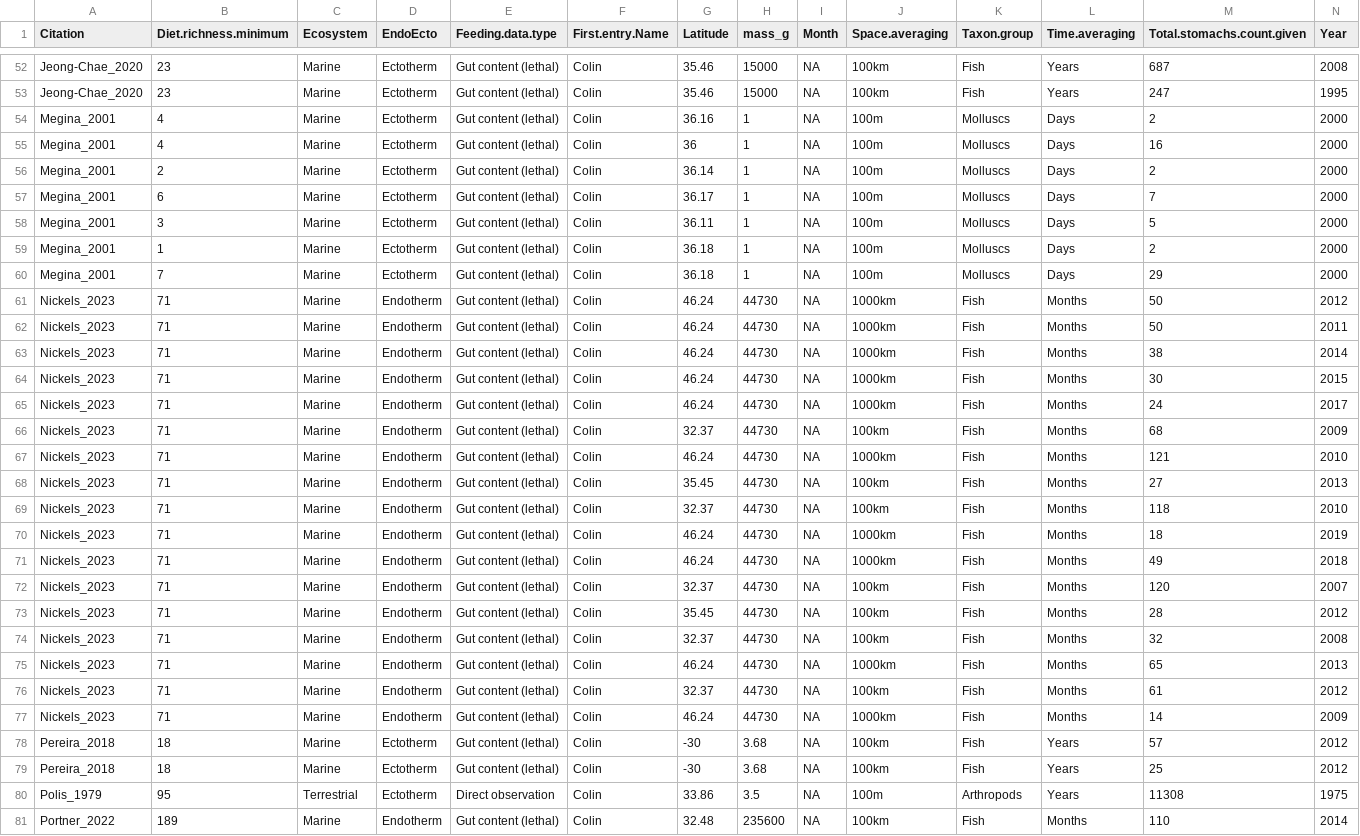
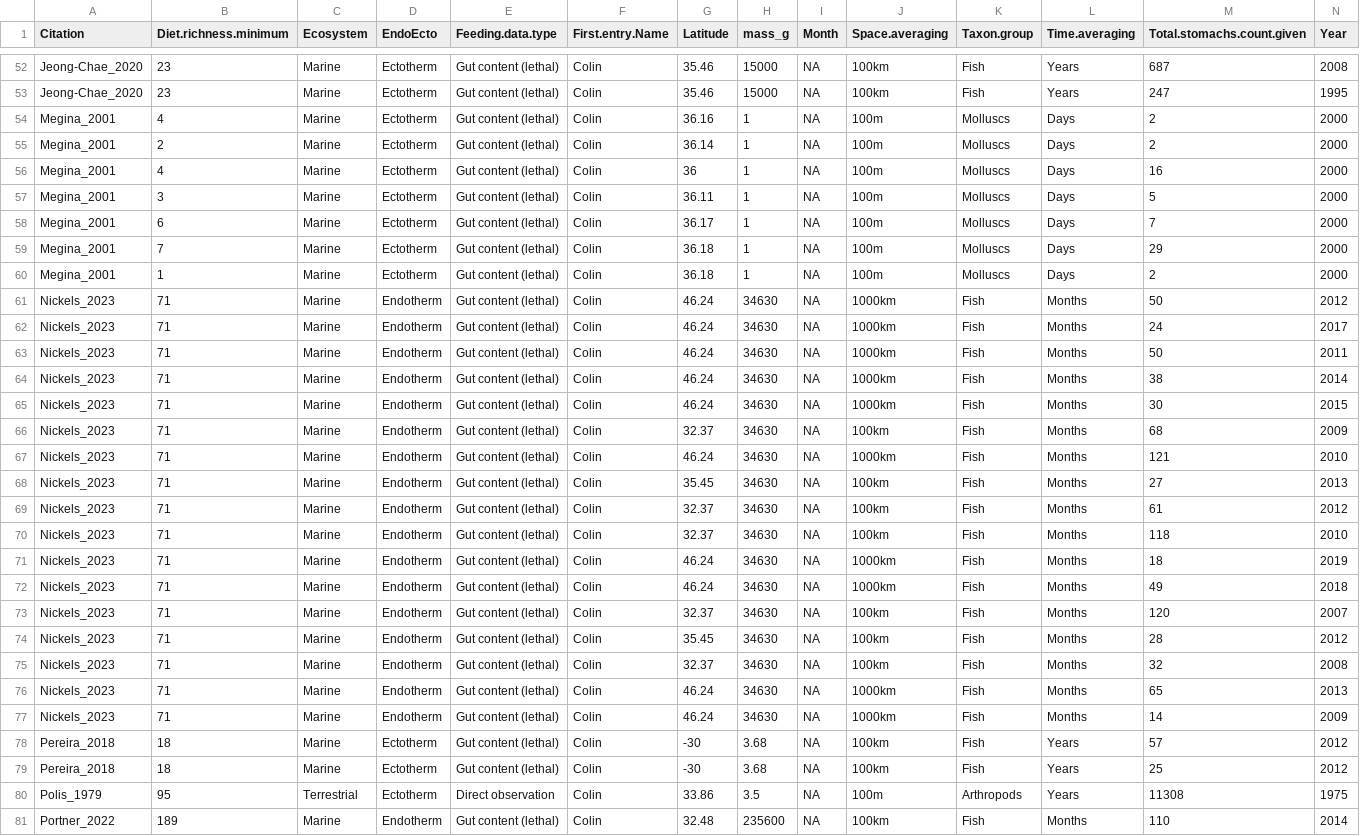
Before and after one commit to marknovak/FracFeed_DB, a CSV file: tmp/VarCombnCounts/Row2.csv, drawn as a sheet; only a part is shown, gaps mark what is left out; the diff covers the shown part only.

```diff
--- a/tmp/VarCombnCounts/Row2.csv
+++ b/tmp/VarCombnCounts/Row2.csv
@@ -54,25 +54,25 @@
 "Megina_2001",4,"Marine","Ectotherm","Gut content (lethal)","Colin",36.16,1,NA,"100m","Molluscs","Days",2,2000
+"Megina_2001",2,"Marine","Ectotherm","Gut content (lethal)","Colin",36.14,1,NA,"100m","Molluscs","Days",2,2000
 "Megina_2001",4,"Marine","Ectotherm","Gut content (lethal)","Colin",36,1,NA,"100m","Molluscs","Days",16,2000
-"Megina_2001",2,"Marine","Ectotherm","Gut content (lethal)","Colin",36.14,1,NA,"100m","Molluscs","Days",2,2000
+"Megina_2001",3,"Marine","Ectotherm","Gut content (lethal)","Colin",36.11,1,NA,"100m","Molluscs","Days",5,2000
 "Megina_2001",6,"Marine","Ectotherm","Gut content (lethal)","Colin",36.17,1,NA,"100m","Molluscs","Days",7,2000
-"Megina_2001",3,"Marine","Ectotherm","Gut content (lethal)","Colin",36.11,1,NA,"100m","Molluscs","Days",5,2000
+"Megina_2001",7,"Marine","Ectotherm","Gut content (lethal)","Colin",36.18,1,NA,"100m","Molluscs","Days",29,2000
 "Megina_2001",1,"Marine","Ectotherm","Gut content (lethal)","Colin",36.18,1,NA,"100m","Molluscs","Days",2,2000
-"Megina_2001",7,"Marine","Ectotherm","Gut content (lethal)","Colin",36.18,1,NA,"100m","Molluscs","Days",29,2000
-"Nickels_2023",71,"Marine","Endotherm","Gut content (lethal)","Colin",46.24,44730,NA,"1000km","Fish","Months",50,2012
-"Nickels_2023",71,"Marine","Endotherm","Gut content (lethal)","Colin",46.24,44730,NA,"1000km","Fish","Months",50,2011
-"Nickels_2023",71,"Marine","Endotherm","Gut content (lethal)","Colin",46.24,44730,NA,"1000km","Fish","Months",38,2014
-"Nickels_2023",71,"Marine","Endotherm","Gut content (lethal)","Colin",46.24,44730,NA,"1000km","Fish","Months",30,2015
-"Nickels_2023",71,"Marine","Endotherm","Gut content (lethal)","Colin",46.24,44730,NA,"1000km","Fish","Months",24,2017
-"Nickels_2023",71,"Marine","Endotherm","Gut content (lethal)","Colin",32.37,44730,NA,"100km","Fish","Months",68,2009
-"Nickels_2023",71,"Marine","Endotherm","Gut content (lethal)","Colin",46.24,44730,NA,"1000km","Fish","Months",121,2010
-"Nickels_2023",71,"Marine","Endotherm","Gut content (lethal)","Colin",35.45,44730,NA,"100km","Fish","Months",27,2013
-"Nickels_2023",71,"Marine","Endotherm","Gut content (lethal)","Colin",32.37,44730,NA,"100km","Fish","Months",118,2010
-"Nickels_2023",71,"Marine","Endotherm","Gut content (lethal)","Colin",46.24,44730,NA,"1000km","Fish","Months",18,2019
-"Nickels_2023",71,"Marine","Endotherm","Gut content (lethal)","Colin",46.24,44730,NA,"1000km","Fish","Months",49,2018
-"Nickels_2023",71,"Marine","Endotherm","Gut content (lethal)","Colin",32.37,44730,NA,"100km","Fish","Months",120,2007
-"Nickels_2023",71,"Marine","Endotherm","Gut content (lethal)","Colin",35.45,44730,NA,"100km","Fish","Months",28,2012
-"Nickels_2023",71,"Marine","Endotherm","Gut content (lethal)","Colin",32.37,44730,NA,"100km","Fish","Months",32,2008
-"Nickels_2023",71,"Marine","Endotherm","Gut content (lethal)","Colin",46.24,44730,NA,"1000km","Fish","Months",65,2013
-"Nickels_2023",71,"Marine","Endotherm","Gut content (lethal)","Colin",32.37,44730,NA,"100km","Fish","Months",61,2012
-"Nickels_2023",71,"Marine","Endotherm","Gut content (lethal)","Colin",46.24,44730,NA,"1000km","Fish","Months",14,2009
+"Nickels_2023",71,"Marine","Endotherm","Gut content (lethal)","Colin",46.24,34630,NA,"1000km","Fish","Months",50,2012
+"Nickels_2023",71,"Marine","Endotherm","Gut content (lethal)","Colin",46.24,34630,NA,"1000km","Fish","Months",24,2017
+"Nickels_2023",71,"Marine","Endotherm","Gut content (lethal)","Colin",46.24,34630,NA,"1000km","Fish","Months",50,2011
+"Nickels_2023",71,"Marine","Endotherm","Gut content (lethal)","Colin",46.24,34630,NA,"1000km","Fish","Months",38,2014
+"Nickels_2023",71,"Marine","Endotherm","Gut content (lethal)","Colin",46.24,34630,NA,"1000km","Fish","Months",30,2015
+"Nickels_2023",71,"Marine","Endotherm","Gut content (lethal)","Colin",32.37,34630,NA,"100km","Fish","Months",68,2009
+"Nickels_2023",71,"Marine","Endotherm","Gut content (lethal)","Colin",46.24,34630,NA,"1000km","Fish","Months",121,2010
+"Nickels_2023",71,"Marine","Endotherm","Gut content (lethal)","Colin",35.45,34630,NA,"100km","Fish","Months",27,2013
+"Nickels_2023",71,"Marine","Endotherm","Gut content (lethal)","Colin",32.37,34630,NA,"100km","Fish","Months",61,2012
+"Nickels_2023",71,"Marine","Endotherm","Gut content (lethal)","Colin",32.37,34630,NA,"100km","Fish","Months",118,2010
+"Nickels_2023",71,"Marine","Endotherm","Gut content (lethal)","Colin",46.24,34630,NA,"1000km","Fish","Months",18,2019
+"Nickels_2023",71,"Marine","Endotherm","Gut content (lethal)","Colin",46.24,34630,NA,"1000km","Fish","Months",49,2018
+"Nickels_2023",71,"Marine","Endotherm","Gut content (lethal)","Colin",32.37,34630,NA,"100km","Fish","Months",120,2007
+"Nickels_2023",71,"Marine","Endotherm","Gut content (lethal)","Colin",35.45,34630,NA,"100km","Fish","Months",28,2012
+"Nickels_2023",71,"Marine","Endotherm","Gut content (lethal)","Colin",32.37,34630,NA,"100km","Fish","Months",32,2008
+"Nickels_2023",71,"Marine","Endotherm","Gut content (lethal)","Colin",46.24,34630,NA,"1000km","Fish","Months",65,2013
+"Nickels_2023",71,"Marine","Endotherm","Gut content (lethal)","Colin",46.24,34630,NA,"1000km","Fish","Months",14,2009
 "Pereira_2018",18,"Marine","Ectotherm","Gut content (lethal)","Colin",-30,3.68,NA,"100km","Fish","Years",57,2012
```
Also changed, not shown: 70 moved rows and 18 edited cells elsewhere in this file, tmp/BodyMass/BodyMass_Needs.csv, tmp/VarCombnCounts/Row3.csv, 12 other files.
